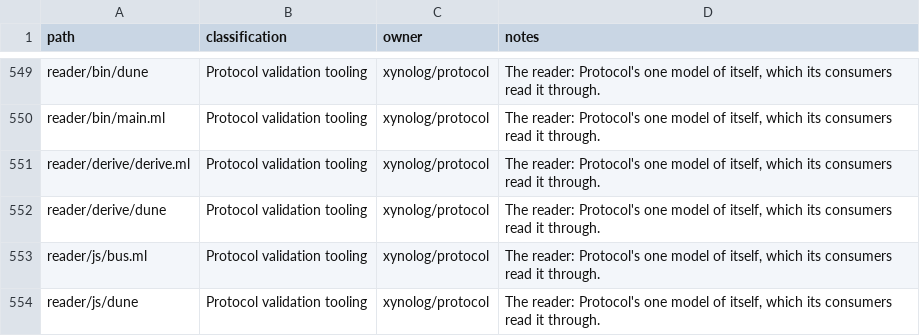
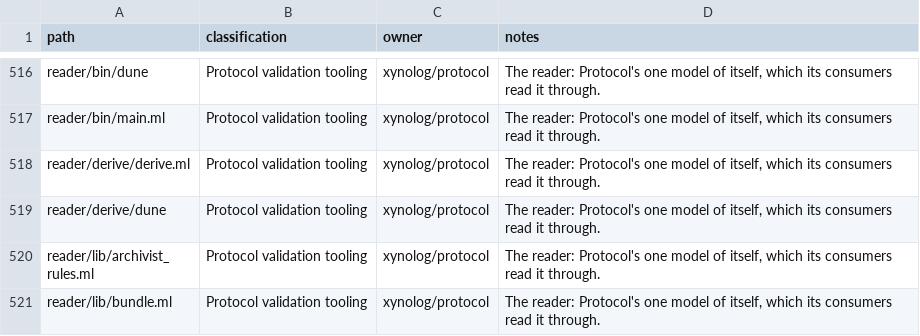
Before and after one commit to Xynoplex/protocol, a CSV file: OWNERSHIP-INVENTORY.csv, drawn as a sheet; only a part is shown, gaps mark what is left out; the shorter side is filled out with more unchanged rows; the diff covers the shown part only; the diff names each change by its address in the sheet, - before the commit and + after, or states it on an @@ line.

```diff
--- a/OWNERSHIP-INVENTORY.csv
+++ b/OWNERSHIP-INVENTORY.csv
-row 553: reader/js/bus.ml | Protocol validation tooling | xynolog/protocol | The reader: Protocol's one model of itself, which its consumers read it through.
-row 554: reader/js/dune | Protocol validation tooling | xynolog/protocol | The reader: Protocol's one model of itself, which its consumers read it through.
```
Also changed, not shown: 35 removed rows elsewhere in this file, 52 other files.
